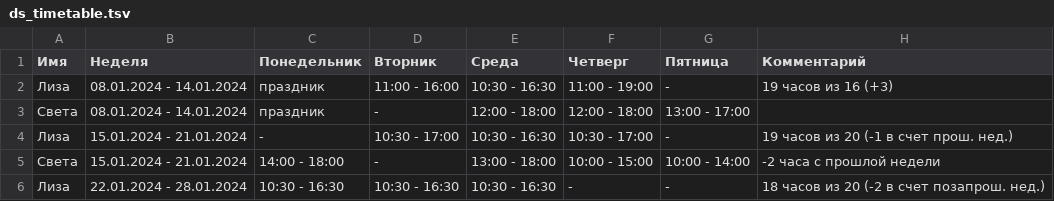
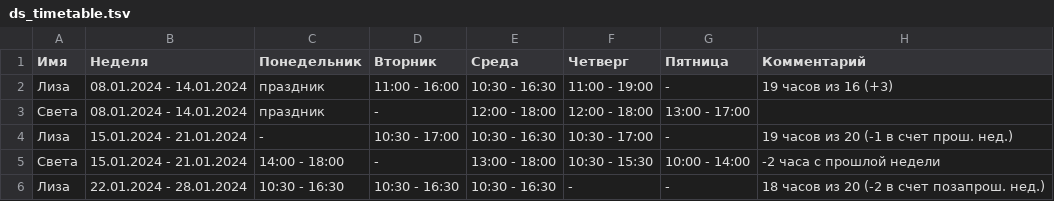
Before and after one commit to oadb-ds/timetable, a TSV file: ds_timetable.tsv, drawn as a sheet.

Commit message:
Update ds_timetable.tsv

```diff
--- a/ds_timetable.tsv
+++ b/ds_timetable.tsv
@@ -4,3 +4,3 @@
 Лиза	15.01.2024 - 21.01.2024	-	10:30 - 17:00	10:30 - 16:30	10:30 - 17:00	-	19 часов из 20 (-1 в счет прош. нед.)
-Света	15.01.2024 - 21.01.2024	14:00 - 18:00	-	13:00 - 18:00	10:00 - 15:00	10:00 - 14:00	-2 часа с прошлой недели
+Света	15.01.2024 - 21.01.2024	14:00 - 18:00	-	13:00 - 18:00	10:30 - 15:30	10:00 - 14:00	-2 часа с прошлой недели
 Лиза	22.01.2024 - 28.01.2024	10:30 - 16:30	10:30 - 16:30	10:30 - 16:30	-	-	18 часов из 20 (-2 в счет позапрош. нед.)
```
